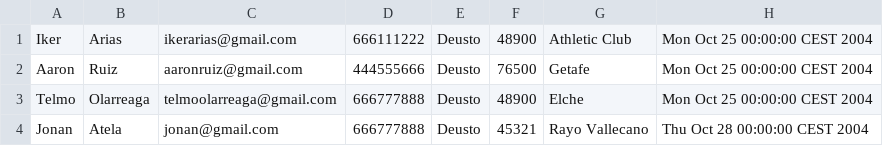
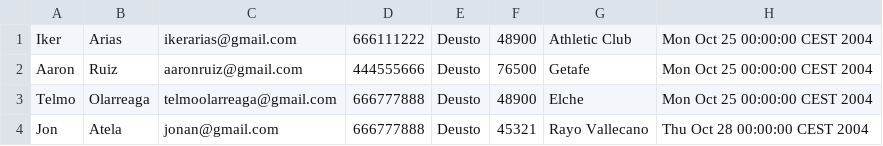
Before and after one commit to IkerArias/Prog3-Proyecto, a CSV file: usuarios.csv, drawn as a sheet.

```diff
--- a/usuarios.csv
+++ b/usuarios.csv
@@ -3,2 +3,2 @@ Aaron;Ruiz;aaronruiz@gmail.com;444555666;Deusto;76500;Getafe;Mon Oct 25 00:00:00
 Telmo;Olarreaga;telmoolarreaga@gmail.com;666777888;Deusto;48900;Elche;Mon Oct 25 00:00:00 CEST 2004
-Jonan;Atela;jonan@gmail.com;666777888;Deusto;45321;Rayo Vallecano;Thu Oct 28 00:00:00 CEST 2004
+Jon;Atela;jonan@gmail.com;666777888;Deusto;45321;Rayo Vallecano;Thu Oct 28 00:00:00 CEST 2004
```
Also changed, not shown: 1 other file.
